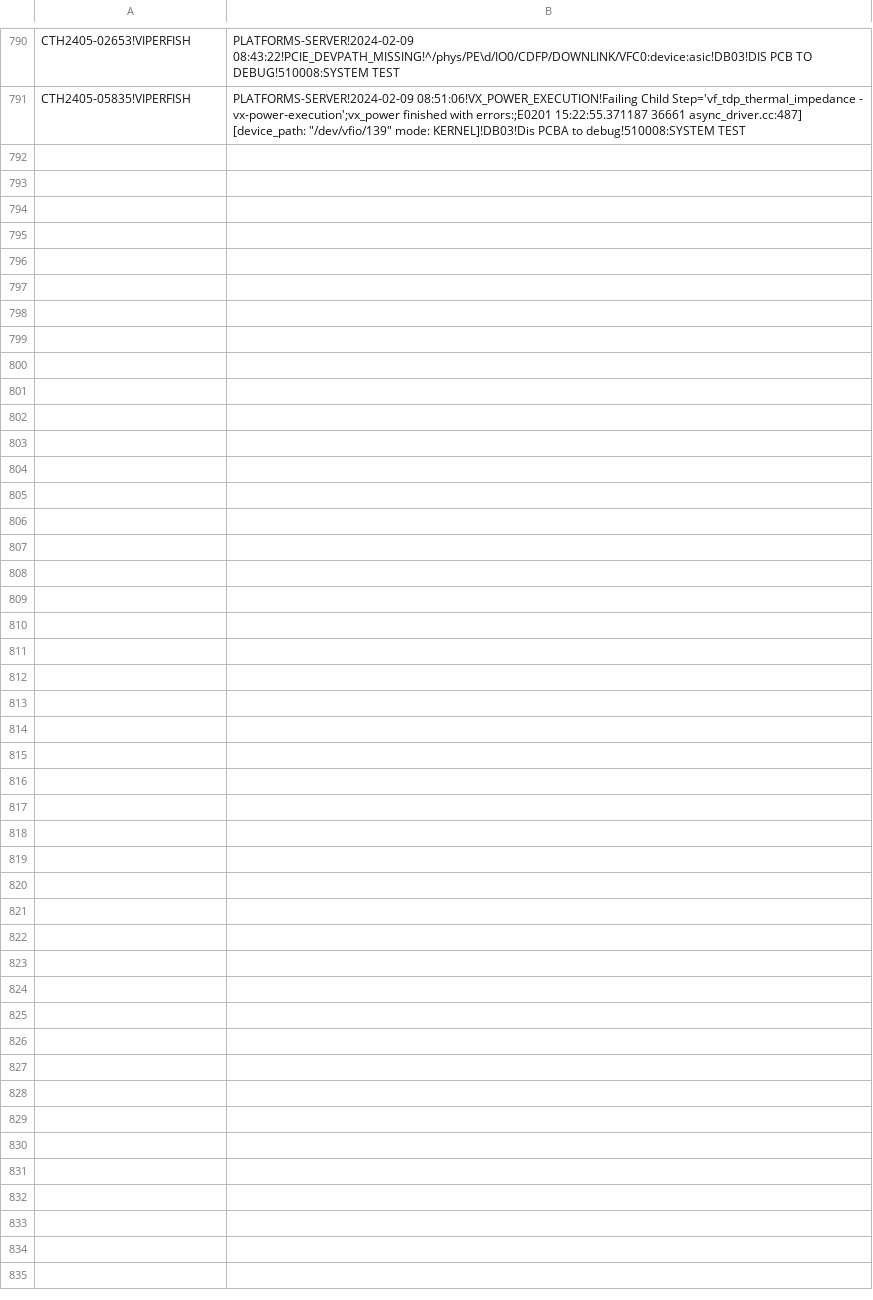
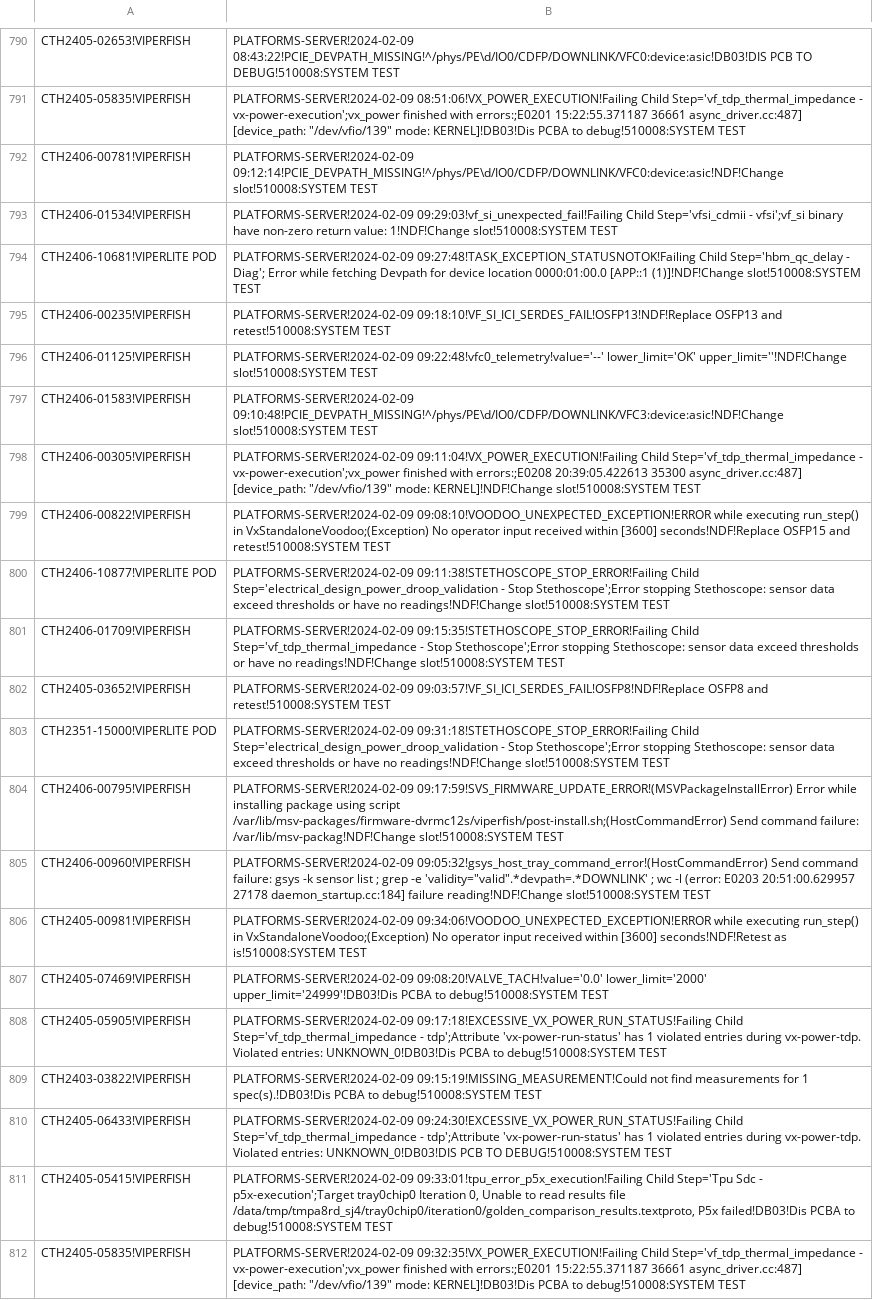
Before and after one commit to kanokluckh/test-project, a CSV file: CTH.csv, drawn as a sheet; only a part is shown, gaps mark what is left out; the diff names each change by its address in the sheet, - before the commit and + after, or states it on an @@ line.

Commit message:
Update file

```diff
--- a/CTH.csv
+++ b/CTH.csv
+row 792: CTH2406-00781!VIPERFISH | PLATFORMS-SERVER!2024-02-09 09:12:14!PCIE_DEVPATH_MISSING!^/phys/PE\d/IO0/CDFP/DOWNLINK/VFC0:device:asic!NDF!Change slot!510008:SYSTEM TEST
+row 793: CTH2406-01534!VIPERFISH | PLATFORMS-SERVER!2024-02-09 09:29:03!vf_si_unexpected_fail!Failing Child Step='vfsi_cdmii - vfsi';vf_si binary have non-zero return value: 1!NDF!Change slot!510008:SYSTEM TEST
+row 794: CTH2406-10681!VIPERLITE POD | PLATFORMS-SERVER!2024-02-09 09:27:48!TASK_EXCEPTION_STATUSNOTOK!Failing Child Step='hbm_qc_delay - Diag'; Error while fetching Devpath for device location 0000:01:00.0 [APP::1 (1)]!NDF!Change slot!510008:SYSTEM TEST
+row 795: CTH2406-00235!VIPERFISH | PLATFORMS-SERVER!2024-02-09 09:18:10!VF_SI_ICI_SERDES_FAIL!OSFP13!NDF!Replace OSFP13 and retest!510008:SYSTEM TEST
+row 796: CTH2406-01125!VIPERFISH | PLATFORMS-SERVER!2024-02-09 09:22:48!vfc0_telemetry!value='--' lower_limit='OK' upper_limit=''!NDF!Change slot!510008:SYSTEM TEST
+row 797: CTH2406-01583!VIPERFISH | PLATFORMS-SERVER!2024-02-09 09:10:48!PCIE_DEVPATH_MISSING!^/phys/PE\d/IO0/CDFP/DOWNLINK/VFC3:device:asic!NDF!Change slot!510008:SYSTEM TEST
+row 798: CTH2406-00305!VIPERFISH | PLATFORMS-SERVER!2024-02-09 09:11:04!VX_POWER_EXECUTION!Failing Child Step='vf_tdp_thermal_impedance - vx-power-execution';vx_power finished with errors:;E0208 20:39:05.422613 35300 async_driver.cc:487] [device_path: "/dev/vfio/139" mode: KERNEL]!NDF!Change slot!510008:SYSTEM TEST
+row 799: CTH2406-00822!VIPERFISH | PLATFORMS-SERVER!2024-02-09 09:08:10!VOODOO_UNEXPECTED_EXCEPTION!ERROR while executing run_step() in VxStandaloneVoodoo;(Exception) No operator input received within [3600] seconds!NDF!Replace OSFP15 and retest!510008:SYSTEM TEST
+row 800: CTH2406-10877!VIPERLITE POD | PLATFORMS-SERVER!2024-02-09 09:11:38!STETHOSCOPE_STOP_ERROR!Failing Child Step='electrical_design_power_droop_validation - Stop Stethoscope';Error stopping Stethoscope: sensor data exceed thresholds or have no readings!NDF!Change slot!510008:SYSTEM TEST
+row 801: CTH2406-01709!VIPERFISH | PLATFORMS-SERVER!2024-02-09 09:15:35!STETHOSCOPE_STOP_ERROR!Failing Child Step='vf_tdp_thermal_impedance - Stop Stethoscope';Error stopping Stethoscope: sensor data exceed thresholds or have no readings!NDF!Change slot!510008:SYSTEM TEST
+row 802: CTH2405-03652!VIPERFISH | PLATFORMS-SERVER!2024-02-09 09:03:57!VF_SI_ICI_SERDES_FAIL!OSFP8!NDF!Replace OSFP8 and retest!510008:SYSTEM TEST
+row 803: CTH2351-15000!VIPERLITE POD | PLATFORMS-SERVER!2024-02-09 09:31:18!STETHOSCOPE_STOP_ERROR!Failing Child Step='electrical_design_power_droop_validation - Stop Stethoscope';Error stopping Stethoscope: sensor data exceed thresholds or have no readings!NDF!Change slot!510008:SYSTEM TEST
+row 804: CTH2406-00795!VIPERFISH | PLATFORMS-SERVER!2024-02-09 09:17:59!SVS_FIRMWARE_UPDATE_ERROR!(MSVPackageInstallError) Error while installing package using script /var/lib/msv-packages/firmware-dvrmc12s/viperfish/post-install.sh;(HostCommandError) Send command failure: /var/lib/msv-packag!NDF!Change slot!510008:SYSTEM TEST
+row 805: CTH2406-00960!VIPERFISH | PLATFORMS-SERVER!2024-02-09 09:05:32!gsys_host_tray_command_error!(HostCommandError) Send command failure: gsys -k sensor list ; grep -e 'validity="valid".*devpath=.*DOWNLINK' ; wc -l (error: E0203 20:51:00.629957 27178 daemon_startup.cc:184] failure reading!NDF!Change slot!510008:SYSTEM TEST
+row 806: CTH2405-00981!VIPERFISH | PLATFORMS-SERVER!2024-02-09 09:34:06!VOODOO_UNEXPECTED_EXCEPTION!ERROR while executing run_step() in VxStandaloneVoodoo;(Exception) No operator input received within [3600] seconds!NDF!Retest as is!510008:SYSTEM TEST
+row 807: CTH2405-07469!VIPERFISH | PLATFORMS-SERVER!2024-02-09 09:08:20!VALVE_TACH!value='0.0' lower_limit='2000' upper_limit='24999'!DB03!Dis PCBA to debug!510008:SYSTEM TEST
+row 808: CTH2405-05905!VIPERFISH | PLATFORMS-SERVER!2024-02-09 09:17:18!EXCESSIVE_VX_POWER_RUN_STATUS!Failing Child Step='vf_tdp_thermal_impedance - tdp';Attribute 'vx-power-run-status' has 1 violated entries during vx-power-tdp. Violated entries: UNKNOWN_0!DB03!Dis PCBA to debug!510008:SYSTEM TEST
+row 809: CTH2403-03822!VIPERFISH | PLATFORMS-SERVER!2024-02-09 09:15:19!MISSING_MEASUREMENT!Could not find measurements for 1 spec(s).!DB03!Dis PCBA to debug!510008:SYSTEM TEST
+row 810: CTH2405-06433!VIPERFISH | PLATFORMS-SERVER!2024-02-09 09:24:30!EXCESSIVE_VX_POWER_RUN_STATUS!Failing Child Step='vf_tdp_thermal_impedance - tdp';Attribute 'vx-power-run-status' has 1 violated entries during vx-power-tdp. Violated entries: UNKNOWN_0!DB03!DIS PCB TO DEBUG!510008:SYSTEM TEST
+row 811: CTH2405-05415!VIPERFISH | PLATFORMS-SERVER!2024-02-09 09:33:01!tpu_error_p5x_execution!Failing Child Step='Tpu Sdc - p5x-execution';Target tray0chip0 Iteration 0, Unable to read results file /data/tmp/tmpa8rd_sj4/tray0chip0/iteration0/golden_comparison_results.textproto, P5x failed!DB03!Dis PCBA to debug!510008:SYSTEM TEST
+row 812: CTH2405-05835!VIPERFISH | PLATFORMS-SERVER!2024-02-09 09:32:35!VX_POWER_EXECUTION!Failing Child Step='vf_tdp_thermal_impedance - vx-power-execution';vx_power finished with errors:;E0201 15:22:55.371187 36661 async_driver.cc:487] [device_path: "/dev/vfio/139" mode: KERNEL]!DB03!Dis PCBA to debug!510008:SYSTEM TEST
```
